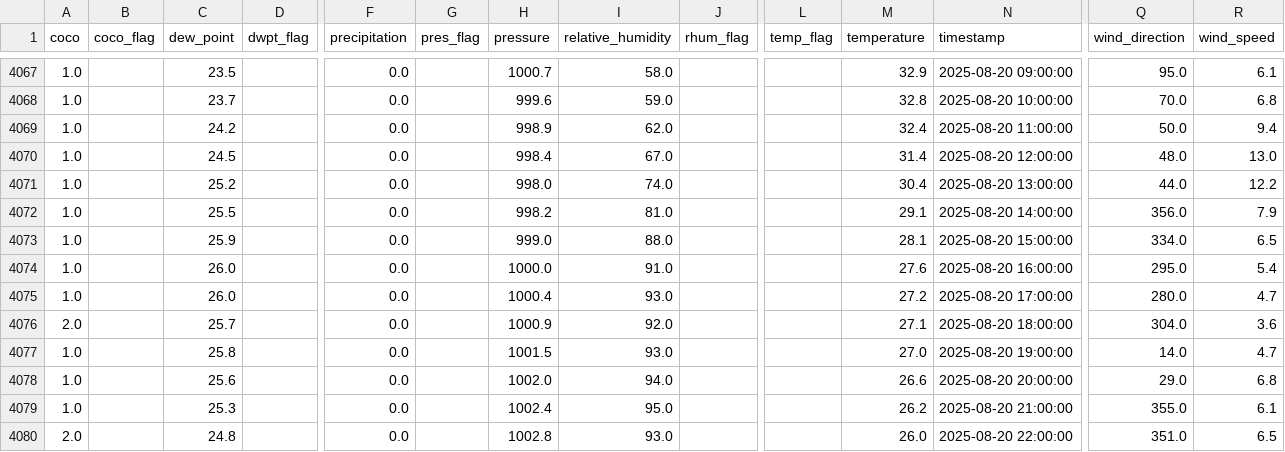
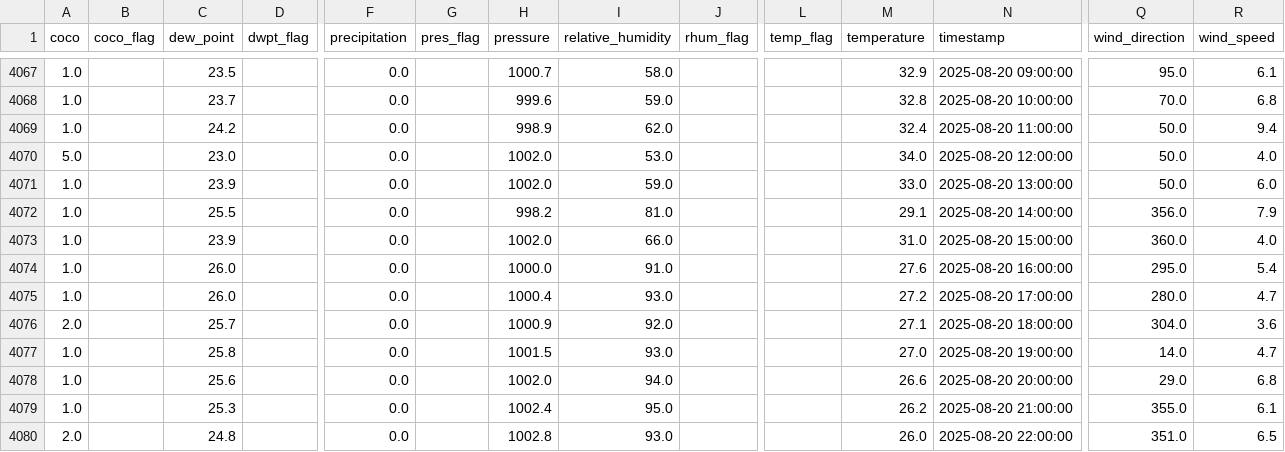
Before and after one commit to adeelkh21/AQI-forecasting-10Pearls, a CSV file: data_repositories/historical_data/raw/weather_data.csv, drawn as a sheet; only a part is shown, gaps mark what is left out; removed rows and columns are numbered as before the commit, all else as after; rows hold the shown columns only; the diff names each change by its address in the sheet, - before the commit and + after, or states it on an @@ line.

```diff
--- a/data_repositories/historical_data/raw/weather_data.csv
+++ b/data_repositories/historical_data/raw/weather_data.csv
-row 4070: 1.0 |  | 24.5 |  | 0.0 |  | 998.4 | 67.0 |  |  | 31.4 | 2025-08-20 12:00:00 | 48.0 | 13.0
+row 4070: 5.0 |  | 23.0 |  | 0.0 |  | 1002.0 | 53.0 |  |  | 34.0 | 2025-08-20 12:00:00 | 50.0 | 4.0
-C4071 (dew_point): 25.2
+C4071 (dew_point): 23.9
-H4071 (pressure): 998.0
+H4071 (pressure): 1002.0
-I4071 (relative_humidity): 74.0
+I4071 (relative_humidity): 59.0
-M4071 (temperature): 30.4
+M4071 (temperature): 33.0
-Q4071 (wind_direction): 44.0
+Q4071 (wind_direction): 50.0
-R4071 (wind_speed): 12.2
+R4071 (wind_speed): 6.0
-C4073 (dew_point): 25.9
+C4073 (dew_point): 23.9
-H4073 (pressure): 999.0
+H4073 (pressure): 1002.0
-I4073 (relative_humidity): 88.0
+I4073 (relative_humidity): 66.0
-M4073 (temperature): 28.1
+M4073 (temperature): 31.0
-Q4073 (wind_direction): 334.0
+Q4073 (wind_direction): 360.0
-R4073 (wind_speed): 6.5
+R4073 (wind_speed): 4.0
```
Also changed, not shown: data_repositories/features/phase1_fixed_feature_importance.csv, data_repositories/historical_data/processed/merged_data.csv, 9 other files.
